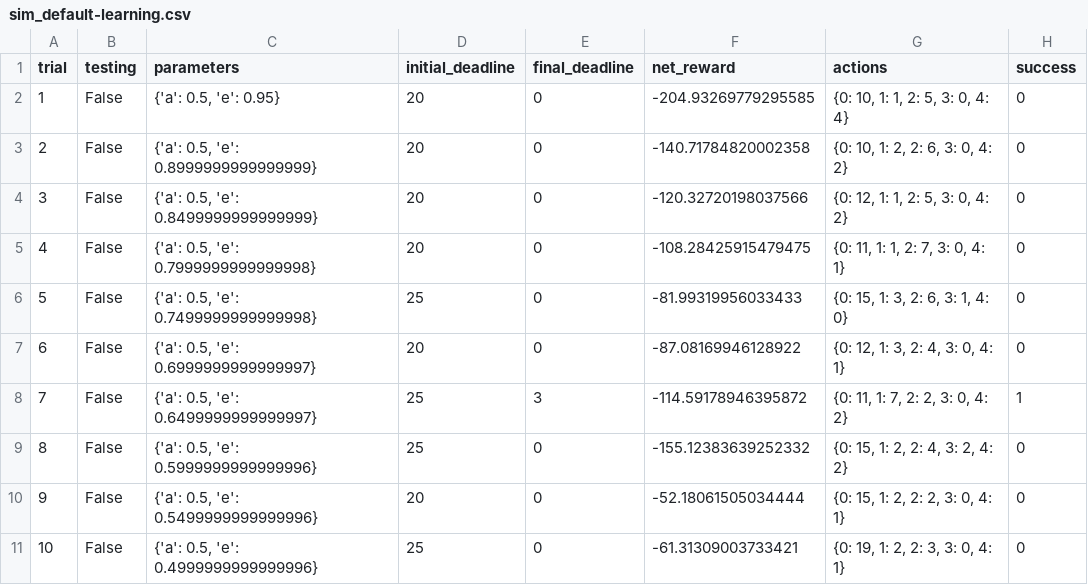
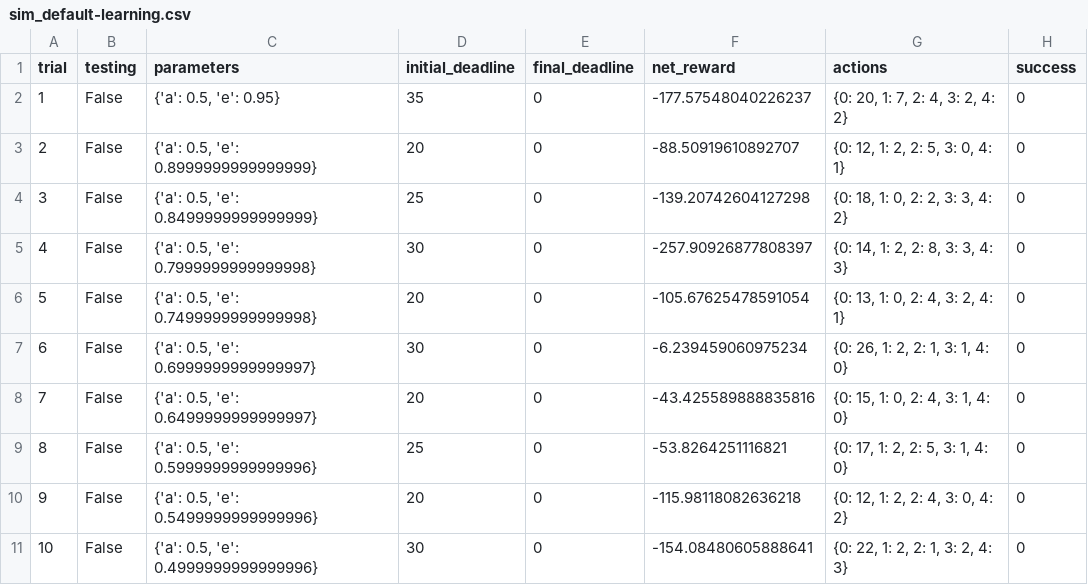
Before and after one commit to thomas-choi/Smartcab, a CSV file: logs/sim_default-learning.csv, drawn as a sheet; only a part is shown; removed rows and columns are numbered as before the commit, all else as after; the diff covers the shown part only; the diff names each change by its address in the sheet, - before the commit and + after, or states it on an @@ line.

```diff
--- a/logs/sim_default-learning.csv
+++ b/logs/sim_default-learning.csv
-D2 (initial_deadline): 20
+D2 (initial_deadline): 35
-F2 (net_reward): -204.93269779295585
+F2 (net_reward): -177.57548040226237
-G2 (actions): {0: 10, 1: 1, 2: 5, 3: 0, 4: 4}
+G2 (actions): {0: 20, 1: 7, 2: 4, 3: 2, 4: 2}
-F3 (net_reward): -140.71784820002358
+F3 (net_reward): -88.50919610892707
-G3 (actions): {0: 10, 1: 2, 2: 6, 3: 0, 4: 2}
+G3 (actions): {0: 12, 1: 2, 2: 5, 3: 0, 4: 1}
-D4 (initial_deadline): 20
+D4 (initial_deadline): 25
-F4 (net_reward): -120.32720198037566
+F4 (net_reward): -139.20742604127298
-G4 (actions): {0: 12, 1: 1, 2: 5, 3: 0, 4: 2}
+G4 (actions): {0: 18, 1: 0, 2: 2, 3: 3, 4: 2}
+row 5: 4 | False | {'a': 0.5, 'e': 0.7999999999999998} | 30 | 0 | -257.90926877808397 | {0: 14, 1: 2, 2: 8, 3: 3, 4: 3} | 0
@@ column A (trial) renumbered between rows 6 and 30 @@
-C6 (parameters): {'a': 0.5, 'e': 0.7999999999999998}
+C6 (parameters): {'a': 0.5, 'e': 0.7499999999999998}
-F6 (net_reward): -108.28425915479475
+F6 (net_reward): -105.67625478591054
-G6 (actions): {0: 11, 1: 1, 2: 7, 3: 0, 4: 1}
+G6 (actions): {0: 13, 1: 0, 2: 4, 3: 2, 4: 1}
-C7 (parameters): {'a': 0.5, 'e': 0.7499999999999998}
+C7 (parameters): {'a': 0.5, 'e': 0.6999999999999997}
-D7 (initial_deadline): 25
+D7 (initial_deadline): 30
-F7 (net_reward): -81.99319956033433
+F7 (net_reward): -6.239459060975234
-G7 (actions): {0: 15, 1: 3, 2: 6, 3: 1, 4: 0}
+G7 (actions): {0: 26, 1: 2, 2: 1, 3: 1, 4: 0}
-C8 (parameters): {'a': 0.5, 'e': 0.6999999999999997}
+C8 (parameters): {'a': 0.5, 'e': 0.6499999999999997}
-F8 (net_reward): -87.08169946128922
+F8 (net_reward): -43.425589888835816
-G8 (actions): {0: 12, 1: 3, 2: 4, 3: 0, 4: 1}
+G8 (actions): {0: 15, 1: 0, 2: 4, 3: 1, 4: 0}
-row 8: 7 | False | {'a': 0.5, 'e': 0.6499999999999997} | 25 | 3 | -114.59178946395872 | {0: 11, 1: 7, 2: 2, 3: 0, 4: 2} | 1
-F9 (net_reward): -155.12383639252332
+F9 (net_reward): -53.8264251116821
-G9 (actions): {0: 15, 1: 2, 2: 4, 3: 2, 4: 2}
+G9 (actions): {0: 17, 1: 2, 2: 5, 3: 1, 4: 0}
-F10 (net_reward): -52.18061505034444
+F10 (net_reward): -115.98118082636218
-G10 (actions): {0: 15, 1: 2, 2: 2, 3: 0, 4: 1}
+G10 (actions): {0: 12, 1: 2, 2: 4, 3: 0, 4: 2}
-D11 (initial_deadline): 25
+D11 (initial_deadline): 30
-F11 (net_reward): -61.31309003733421
+F11 (net_reward): -154.08480605888641
-G11 (actions): {0: 19, 1: 2, 2: 3, 3: 0, 4: 1}
+G11 (actions): {0: 22, 1: 2, 2: 1, 3: 2, 4: 3}
```
Also changed, not shown: 9 added rows and 40 edited cells elsewhere in this file, logs/sim_no-learning.csv, 1 other file.
